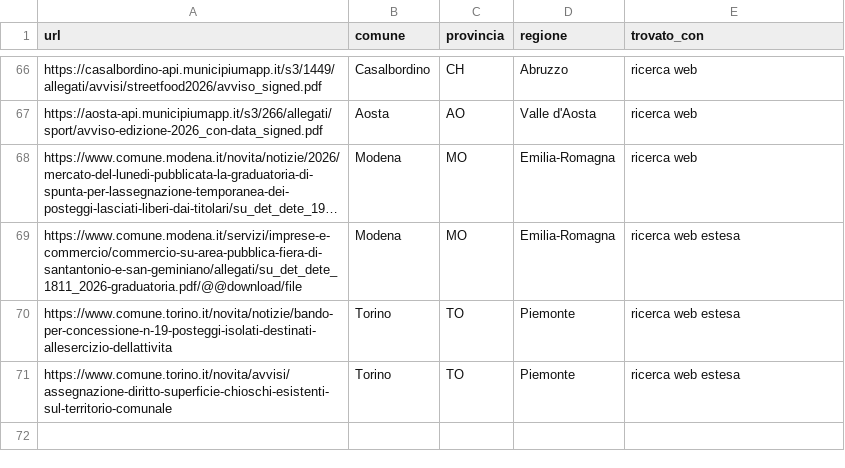
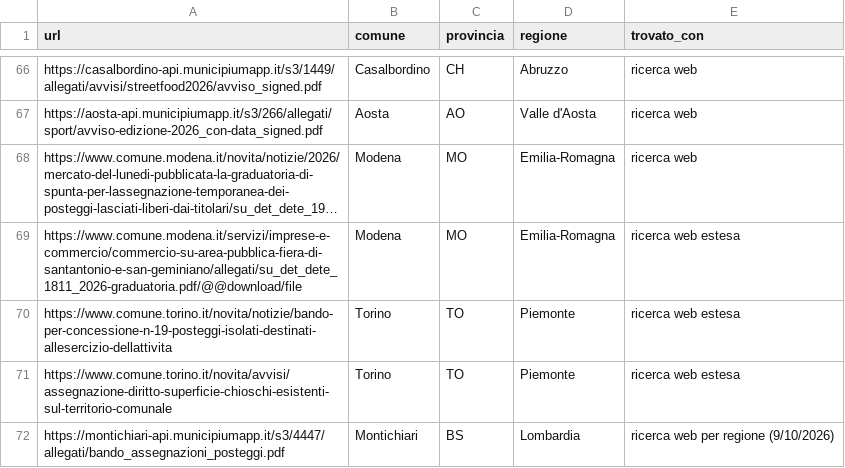
Before and after one commit to Massimilianocori/copertine-libri, a TSV file: bandiposteggi/dati/semi-comuni.tsv, drawn as a sheet; only a part is shown, gaps mark what is left out; long unchanged cells end in …; the diff names each change by its address in the sheet, - before the commit and + after, or states it on an @@ line.

```diff
--- a/bandiposteggi/dati/semi-comuni.tsv
+++ b/bandiposteggi/dati/semi-comuni.tsv
+row 72: https://montichiari-api.municipiumapp.it/s3/4447/allegati/bando_assegnazioni_posteggi.pdf | Montichiari | BS | Lombardia | ricerca web per regione (9/10/2026)
```
Also changed, not shown: 14 other files.
